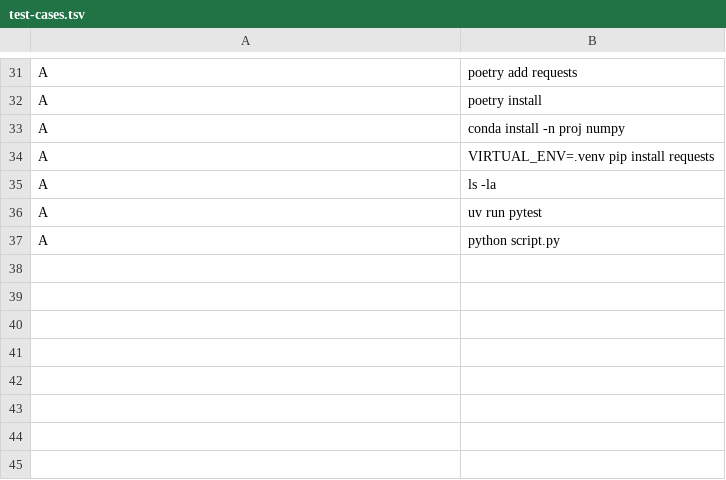
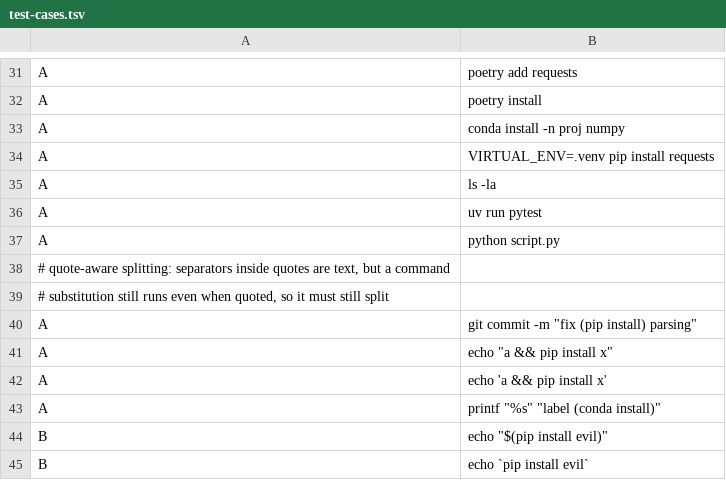
Before and after one commit to i4cobus/apex-harness-cc, a TSV file: hooks/test-cases.tsv, drawn as a sheet; only a part is shown, gaps mark what is left out.

```diff
--- a/hooks/test-cases.tsv
+++ b/hooks/test-cases.tsv
@@ -37 +37,9 @@ A	uv run pytest
 A	python script.py
+# quote-aware splitting: separators inside quotes are text, but a command
+# substitution still runs even when quoted, so it must still split
+A	git commit -m "fix (pip install) parsing"
+A	echo "a && pip install x"
+A	echo 'a && pip install x'
+A	printf "%s" "label (conda install)"
+B	echo "$(pip install evil)"
+B	echo `pip install evil`
```
Also changed, not shown: 6 other files.
